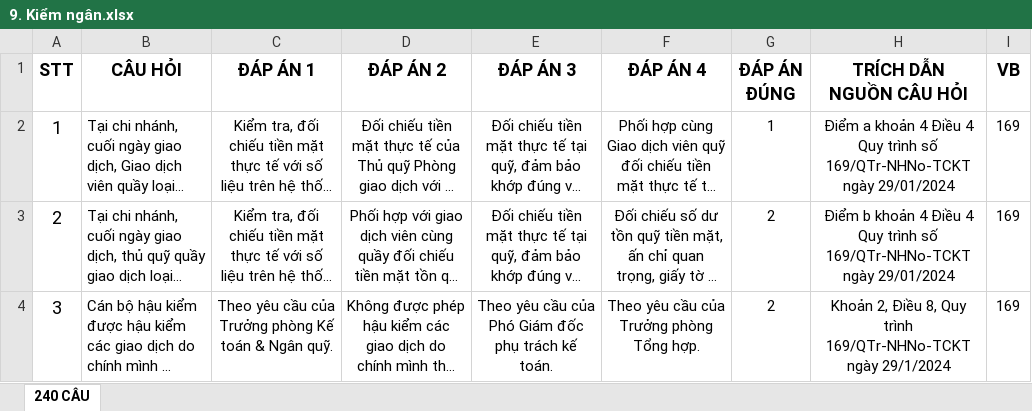
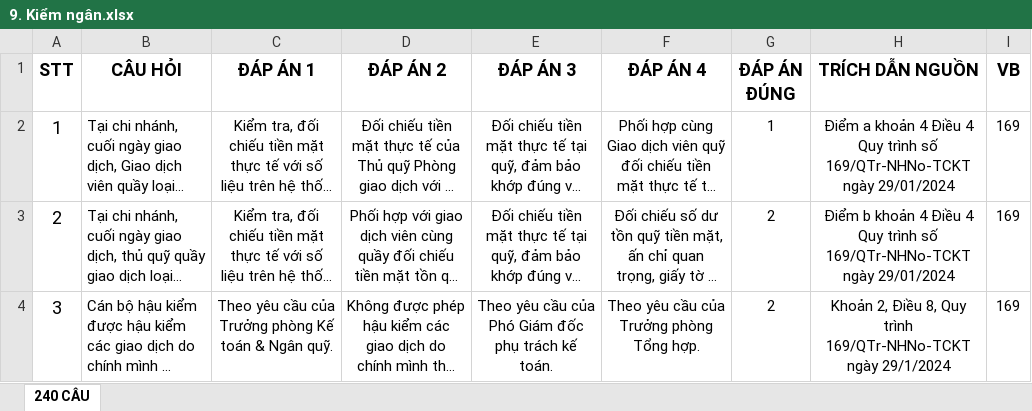
Before and after one commit to uybinhphan/quiz-nghiep-vu, an Excel workbook: quizzes/9. Kiểm ngân.xlsx, sheet 240 CÂU, drawn as a sheet; only a part is shown; long unchanged cells end in …; values as stored, in another font and other column widths than the file's, no borders; ↵ is a line break in a cell; the diff names each change by its address in the sheet, - before the commit and + after, or states it on an @@ line.

```diff
--- a/quizzes/9. Kiểm ngân.xlsx (sheet 240 CÂU)
+++ b/quizzes/9. Kiểm ngân.xlsx (sheet 240 CÂU)
-H1: TRÍCH DẪN ↵ NGUỒN CÂU HỎI
+H1: TRÍCH DẪN NGUỒN
```
Also changed, not shown: quizzes/1. Tín dụng khách hàng doanh nghiệp.xlsx, quizzes/10. Kiểm tra giám sát nội bộ.xlsx, 15 other files.
